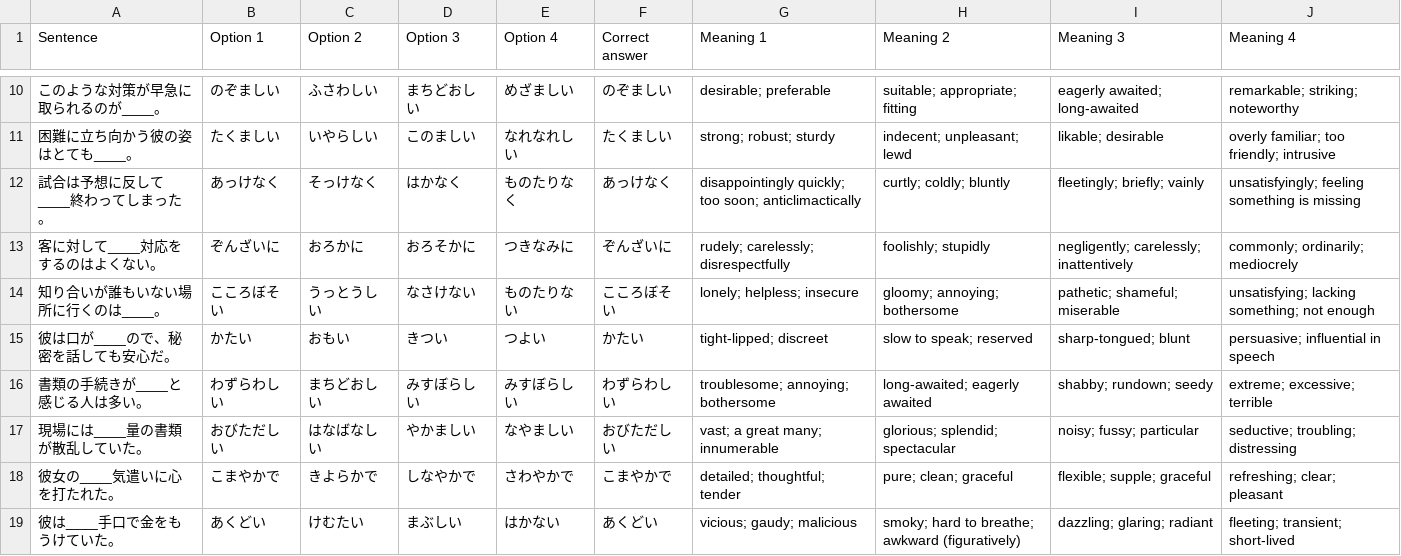
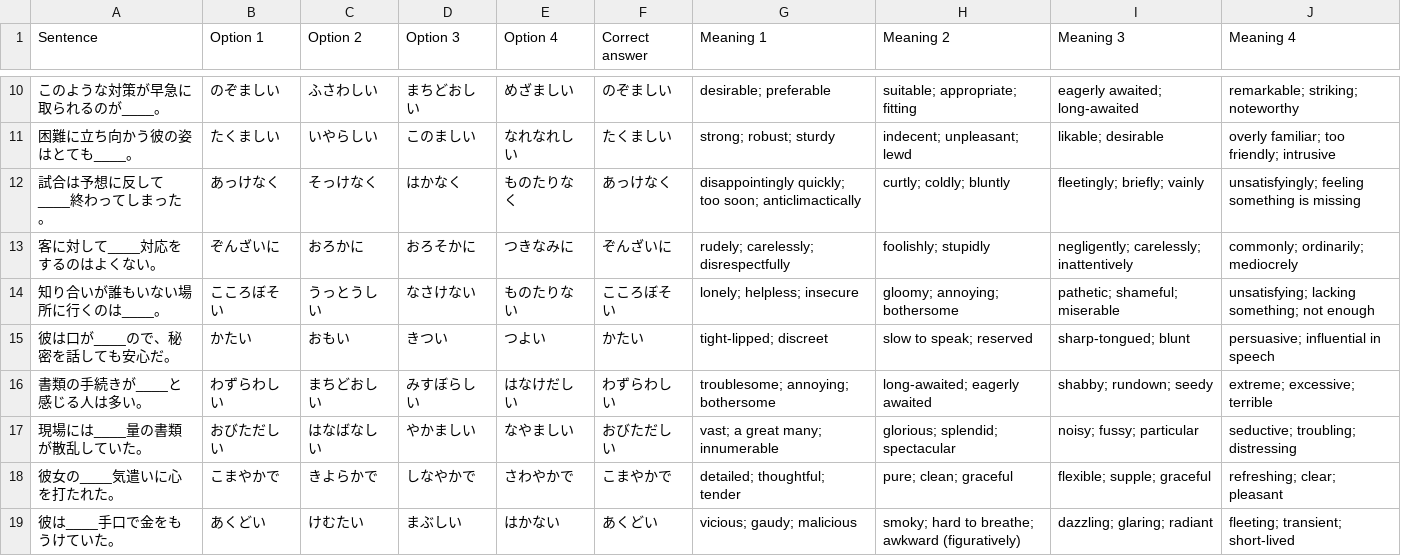
Before and after one commit to Myrtenast3r/Kanji-Practice-App, a CSV file: Assets/kanji_lists/[ONLY_ADJECTIVE]_sentence_list.csv, drawn as a sheet; only a part is shown, gaps mark what is left out; the diff names each change by its address in the sheet, - before the commit and + after, or states it on an @@ line.

Commit message:
Fix wrong adjective choice in csv file

```diff
--- a/Assets/kanji_lists/[ONLY_ADJECTIVE]_sentence_list.csv
+++ b/Assets/kanji_lists/[ONLY_ADJECTIVE]_sentence_list.csv
-E16 (Option 4): みすぼらしい
+E16 (Option 4): はなけだしい
```
